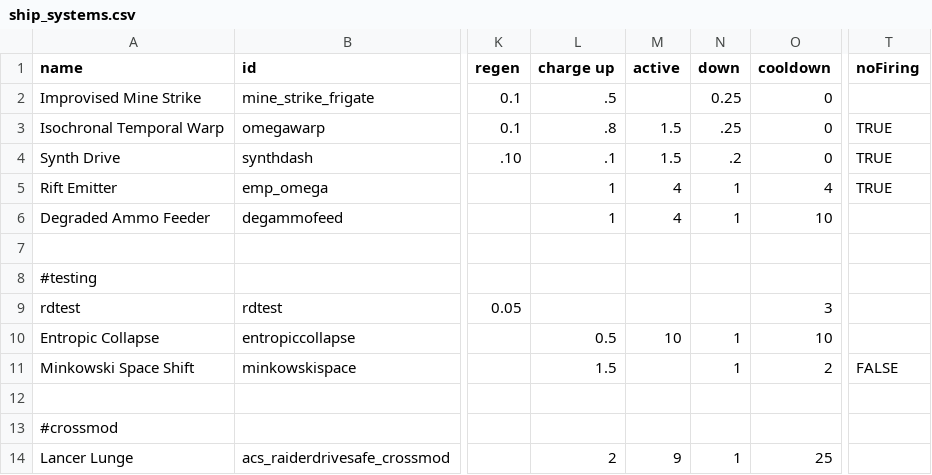
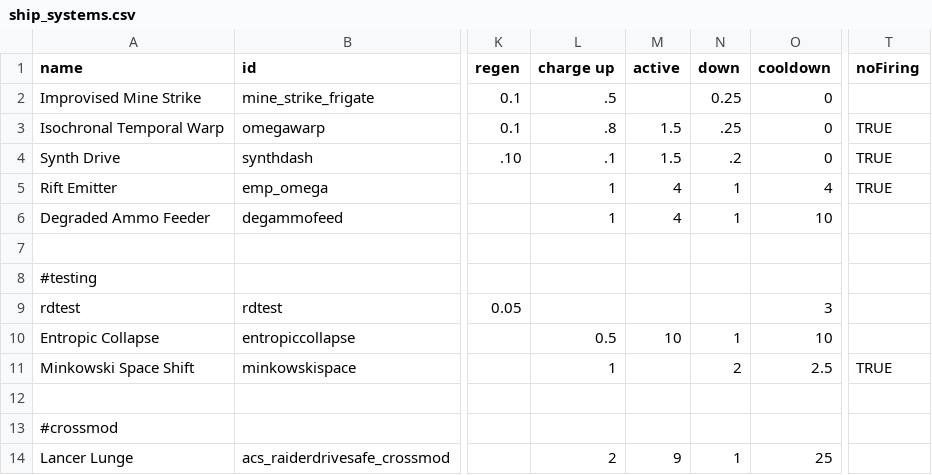
Before and after one commit to MiniDeth3/PMMM, a CSV file: data/shipsystems/ship_systems.csv, drawn as a sheet; only a part is shown, gaps mark what is left out; the diff names each change by its address in the sheet, - before the commit and + after, or states it on an @@ line.

```diff
--- a/data/shipsystems/ship_systems.csv
+++ b/data/shipsystems/ship_systems.csv
-L11 (charge up): 1.5
+L11 (charge up): 1
-N11 (down): 1
+N11 (down): 2
-O11 (cooldown): 2
+O11 (cooldown): 2.5
-T11 (noFiring): FALSE
+T11 (noFiring): TRUE
```
Also changed, not shown: 15 other files.
